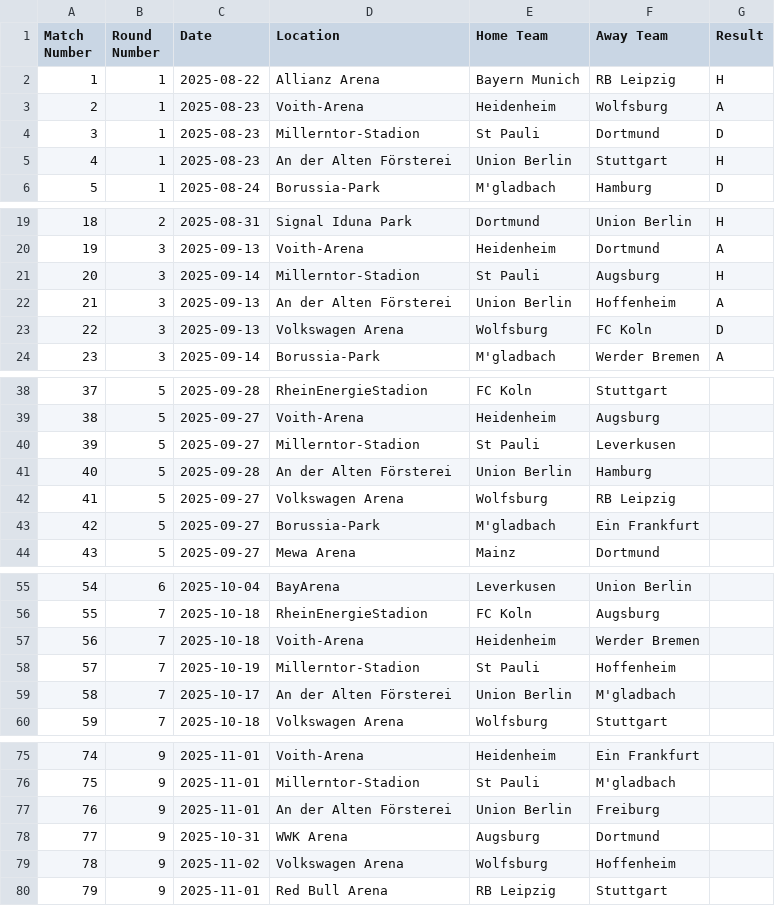
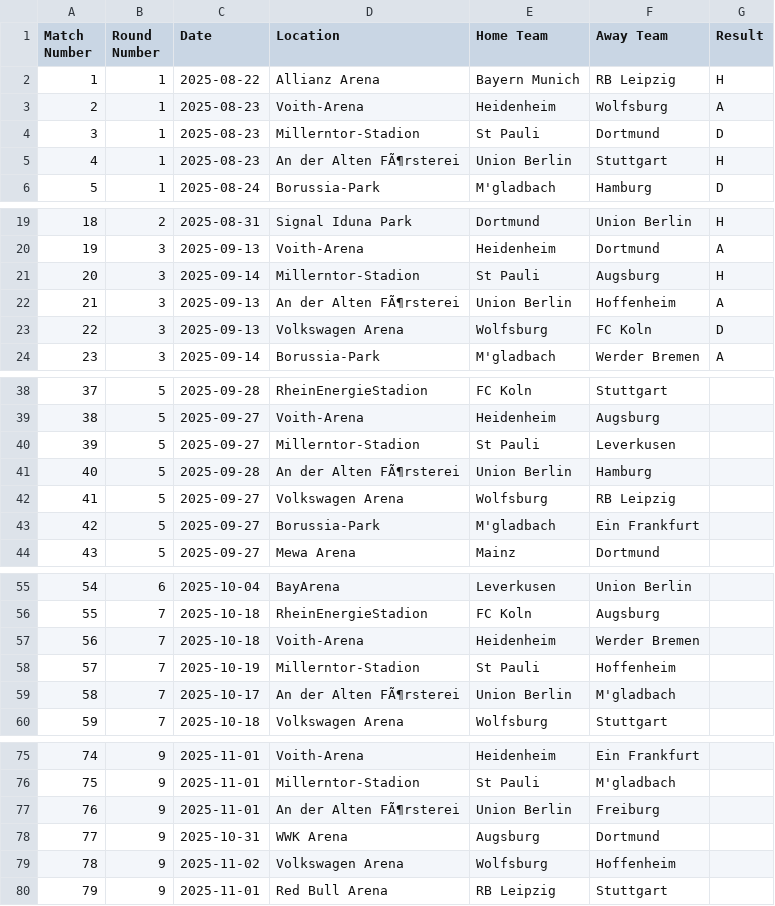
Before and after one commit to tianyi2013/football-betting-strategy-analysis, a CSV file: data/bundesliga_1/upcoming_25.csv, drawn as a sheet; only a part is shown, gaps mark what is left out; the diff covers the shown part only.

```diff
--- a/data/bundesliga_1/upcoming_25.csv
+++ b/data/bundesliga_1/upcoming_25.csv
@@ -4,3 +4,3 @@ Match Number,Round Number,Date,Location,Home Team,Away Team,Result
 3,1,2025-08-23,Millerntor-Stadion,St Pauli,Dortmund,D
-4,1,2025-08-23,An der Alten Försterei,Union Berlin,Stuttgart,H
+4,1,2025-08-23,An der Alten FÃ¶rsterei,Union Berlin,Stuttgart,H
 5,1,2025-08-24,Borussia-Park,M'gladbach,Hamburg,D
@@ -21,3 +21,3 @@ Match Number,Round Number,Date,Location,Home Team,Away Team,Result
 20,3,2025-09-14,Millerntor-Stadion,St Pauli,Augsburg,H
-21,3,2025-09-13,An der Alten Försterei,Union Berlin,Hoffenheim,A
+21,3,2025-09-13,An der Alten FÃ¶rsterei,Union Berlin,Hoffenheim,A
 22,3,2025-09-13,Volkswagen Arena,Wolfsburg,FC Koln,D
@@ -40,3 +40,3 @@ Match Number,Round Number,Date,Location,Home Team,Away Team,Result
 39,5,2025-09-27,Millerntor-Stadion,St Pauli,Leverkusen,
-40,5,2025-09-28,An der Alten Försterei,Union Berlin,Hamburg,
+40,5,2025-09-28,An der Alten FÃ¶rsterei,Union Berlin,Hamburg,
 41,5,2025-09-27,Volkswagen Arena,Wolfsburg,RB Leipzig,
@@ -58,3 +58,3 @@ Match Number,Round Number,Date,Location,Home Team,Away Team,Result
 57,7,2025-10-19,Millerntor-Stadion,St Pauli,Hoffenheim,
-58,7,2025-10-17,An der Alten Försterei,Union Berlin,M'gladbach,
+58,7,2025-10-17,An der Alten FÃ¶rsterei,Union Berlin,M'gladbach,
 59,7,2025-10-18,Volkswagen Arena,Wolfsburg,Stuttgart,
@@ -76,3 +76,3 @@ Match Number,Round Number,Date,Location,Home Team,Away Team,Result
 75,9,2025-11-01,Millerntor-Stadion,St Pauli,M'gladbach,
-76,9,2025-11-01,An der Alten Försterei,Union Berlin,Freiburg,
+76,9,2025-11-01,An der Alten FÃ¶rsterei,Union Berlin,Freiburg,
 77,9,2025-10-31,WWK Arena,Augsburg,Dortmund,
```
Also changed, not shown: 12 edited cells elsewhere in this file, data/laliga_1/2024.csv, data/le_championnat/2024.csv, 9 other files.
